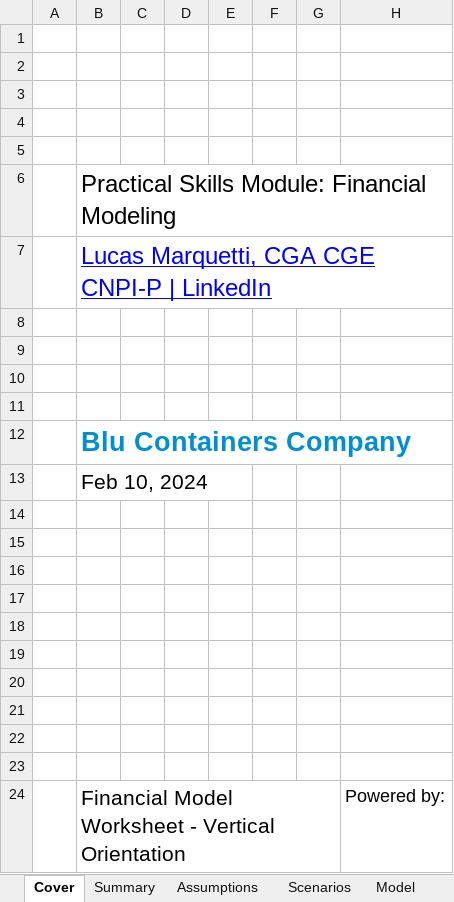
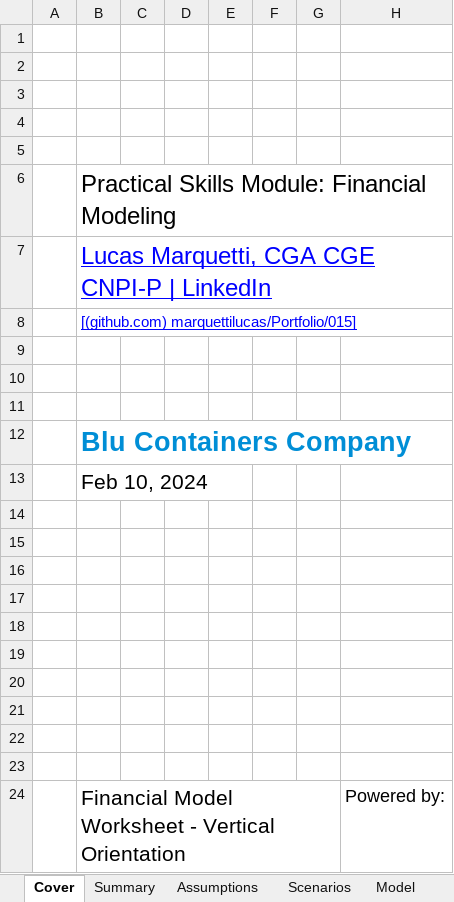
Before and after one commit to marquettilucas/Portfolio, an Excel workbook: 015 - Financial Modeling - CFA lv1 Practical Skills Module/Blu Containers Worksheet.xlsx, sheet Cover, drawn as a sheet; values as stored, in another font and other column widths than the file's, no borders; charts and pictures not drawn; the diff names each change by its address in the sheet, - before the commit and + after, or states it on an @@ line.

```diff
--- a/015 - Financial Modeling - CFA lv1 Practical Skills Module/Blu Containers Worksheet.xlsx (sheet Cover)
+++ b/015 - Financial Modeling - CFA lv1 Practical Skills Module/Blu Containers Worksheet.xlsx (sheet Cover)
-B8: (empty)
+B8: [(github.com) marquettilucas/Portfolio/015]
```
Also changed, not shown: 2 other files.
